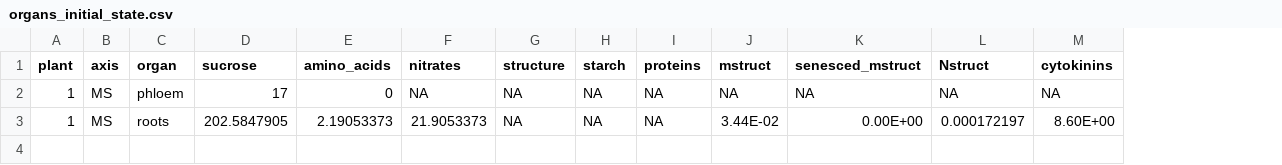
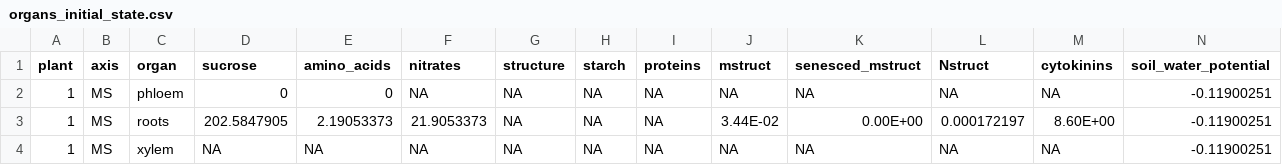
Before and after one commit to GeraultTr/Wheat-BRIDGES, a CSV file: simulations/hydro/inputs/organs_initial_state.csv, drawn as a sheet; the diff names each change by its address in the sheet, - before the commit and + after, or states it on an @@ line.

```diff
--- a/simulations/hydro/inputs/organs_initial_state.csv
+++ b/simulations/hydro/inputs/organs_initial_state.csv
+column N (soil_water_potential), rows 2-3: -0.11900251 | -0.11900251
-D2 (sucrose): 17
+D2 (sucrose): 0
+row 4: 1 | MS | xylem | NA | NA | NA | NA | NA | NA | NA | NA | NA | NA | -0.11900251
```
Also changed, not shown: simulations/hydro/inputs/axes_initial_state.csv, simulations/hydro/inputs/elements_initial_state.csv, 13 other files.
